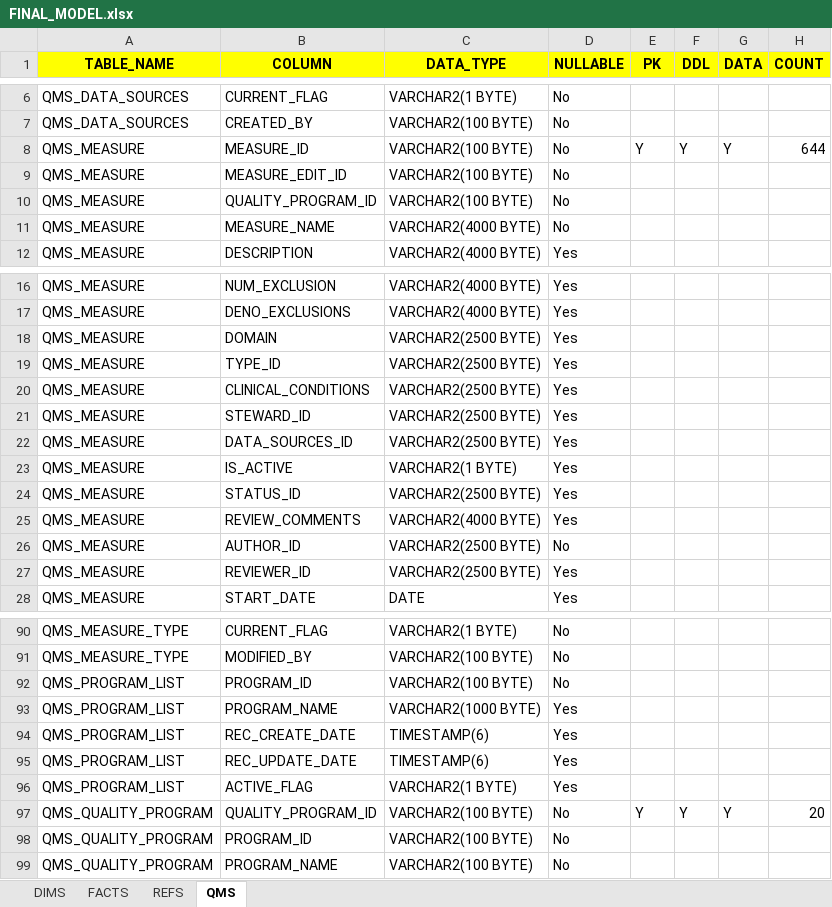
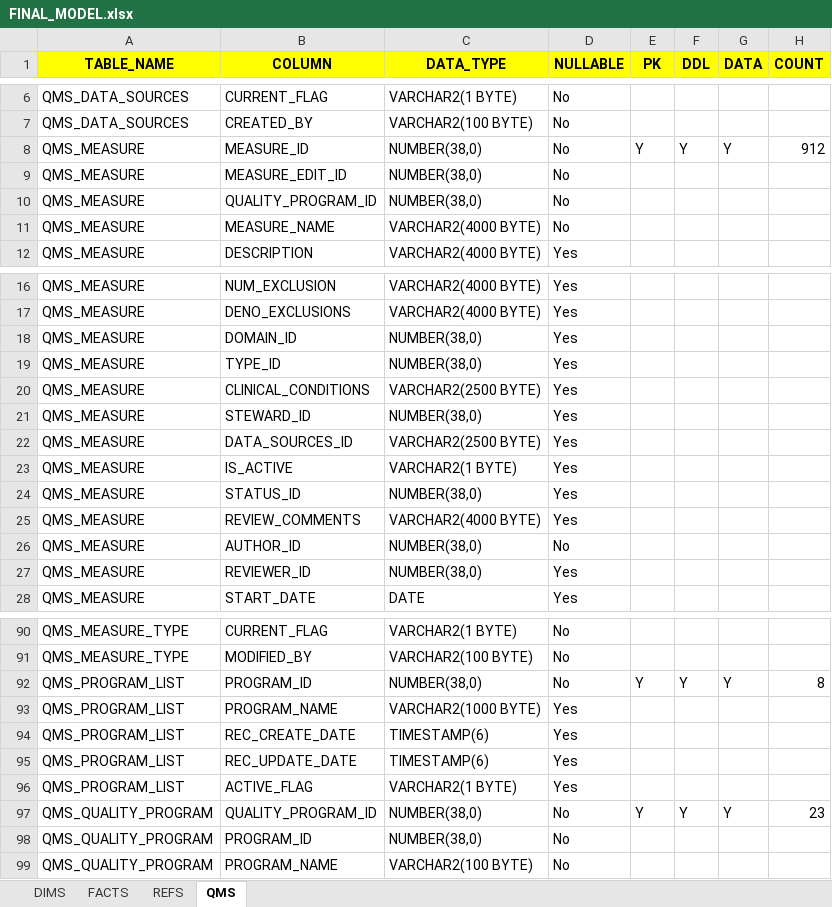
Before and after one commit to dharishbabu007/HEALTHINSIGHTS, an Excel workbook: ORACLE/FINAL_MODEL.xlsx, sheet QMS, drawn as a sheet; only a part is shown, gaps mark what is left out; values as stored, in another font and other column widths than the file's, no borders; the diff covers the shown part only; the diff names each change by its address in the sheet, - before the commit and + after, or states it on an @@ line.

```diff
--- a/ORACLE/FINAL_MODEL.xlsx (sheet QMS)
+++ b/ORACLE/FINAL_MODEL.xlsx (sheet QMS)
-C8:C10 (DATA_TYPE): VARCHAR2(100 BYTE)
+C8:C10 (DATA_TYPE): NUMBER(38,0)
-H8 (COUNT): 644
+H8 (COUNT): 912
-B18 (COLUMN): DOMAIN
+B18 (COLUMN): DOMAIN_ID
-C18:C19 (DATA_TYPE): VARCHAR2(2500 BYTE)
+C18:C19 (DATA_TYPE): NUMBER(38,0)
-C21 (DATA_TYPE): VARCHAR2(2500 BYTE)
+C21 (DATA_TYPE): NUMBER(38,0)
-C24 (DATA_TYPE): VARCHAR2(2500 BYTE)
+C24 (DATA_TYPE): NUMBER(38,0)
-C26:C27 (DATA_TYPE): VARCHAR2(2500 BYTE)
+C26:C27 (DATA_TYPE): NUMBER(38,0)
-C92 (DATA_TYPE): VARCHAR2(100 BYTE)
+C92 (DATA_TYPE): NUMBER(38,0)
-E92 (PK): (empty)
+E92 (PK): Y
-F92 (DDL): (empty)
+F92 (DDL): Y
-G92 (DATA): (empty)
+G92 (DATA): Y
-H92 (COUNT): (empty)
+H92 (COUNT): 8
-C97:C98 (DATA_TYPE): VARCHAR2(100 BYTE)
+C97:C98 (DATA_TYPE): NUMBER(38,0)
-H97 (COUNT): 20
+H97 (COUNT): 23
```
Also changed, not shown: 12 edited cells elsewhere in this sheet, sheet FACTS, 9 other files.
